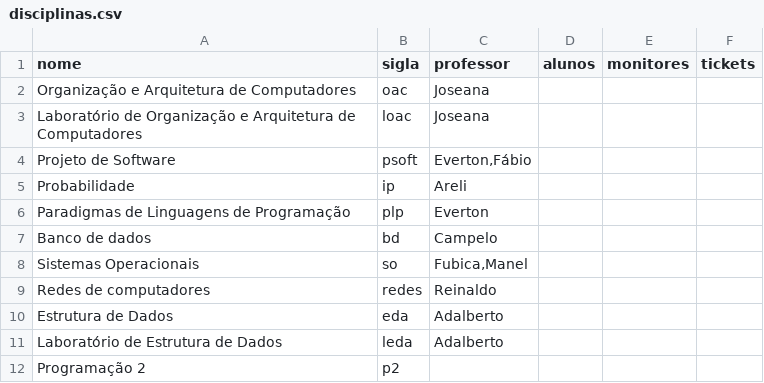
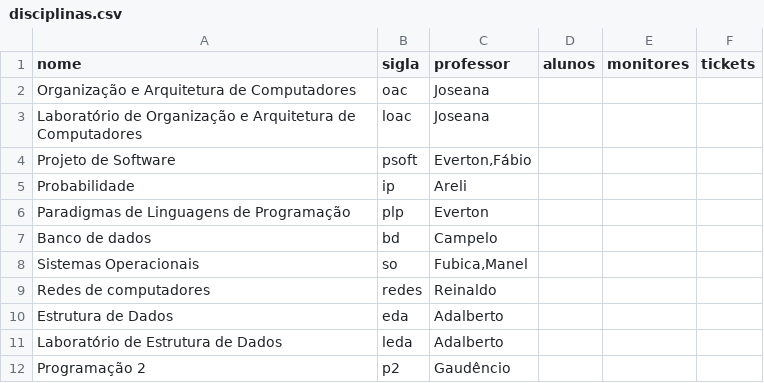
Before and after one commit to kmmelcher/plp-sad, a CSV file: database/disciplinas.csv, drawn as a sheet.

Commit message:
CSV - Added values to monitores and professores tables

```diff
--- a/database/disciplinas.csv
+++ b/database/disciplinas.csv
@@ -11,2 +11,2 @@ Estrutura de Dados,eda,Adalberto,,,
 Laboratório de Estrutura de Dados,leda,Adalberto,,,
-Programação 2,p2,,,,
+Programação 2,p2,Gaudêncio,,,
```
Also changed, not shown: 1 other file.
